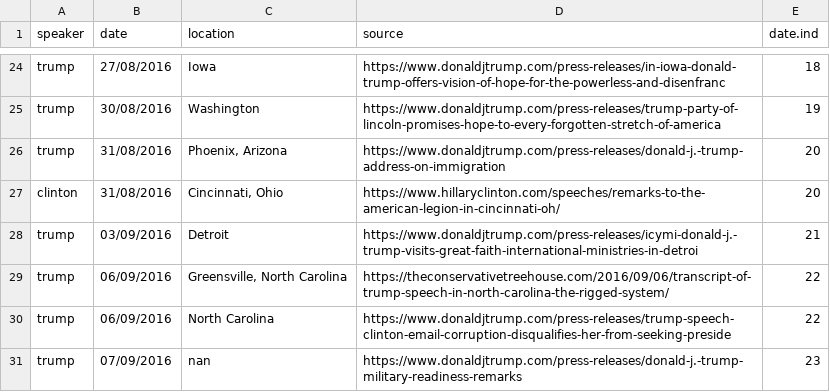
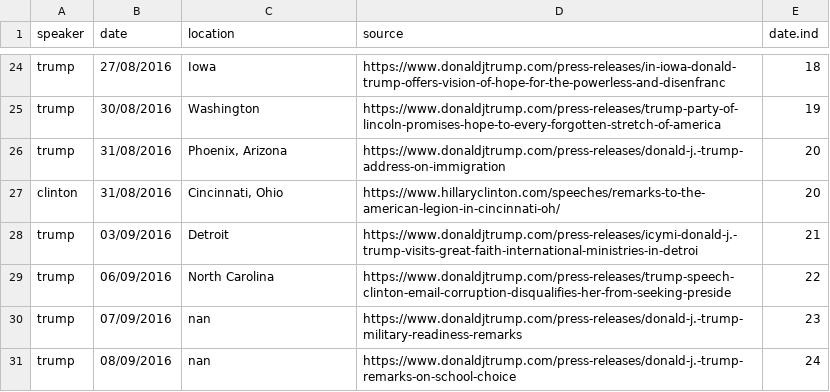
Before and after one commit to ngoet/trump_clinton_text_analysis, a CSV file: speeches_urls.csv, drawn as a sheet; only a part is shown, gaps mark what is left out; the shorter side is filled out with more unchanged rows; the diff names each change by its address in the sheet, - before the commit and + after, or states it on an @@ line.

Commit message:
Update speeches_urls.csv

```diff
--- a/speeches_urls.csv
+++ b/speeches_urls.csv
-row 29: trump | 06/09/2016 | Greensville, North Carolina | https://theconservativetreehouse.com/2016/09/06/transcript-of-trump-speech-in-north-carolina-the-rigged-system/ | 22
```
